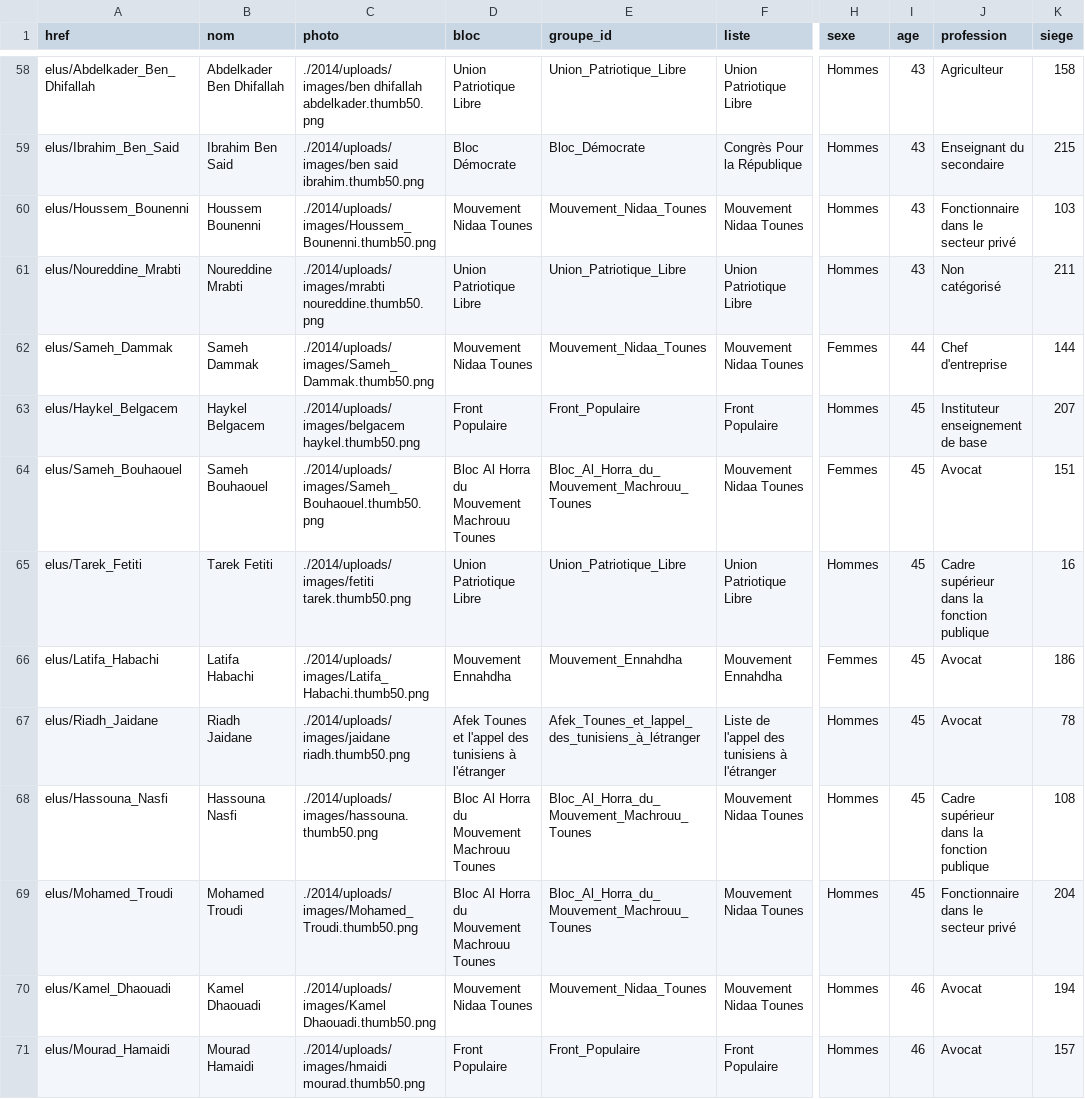
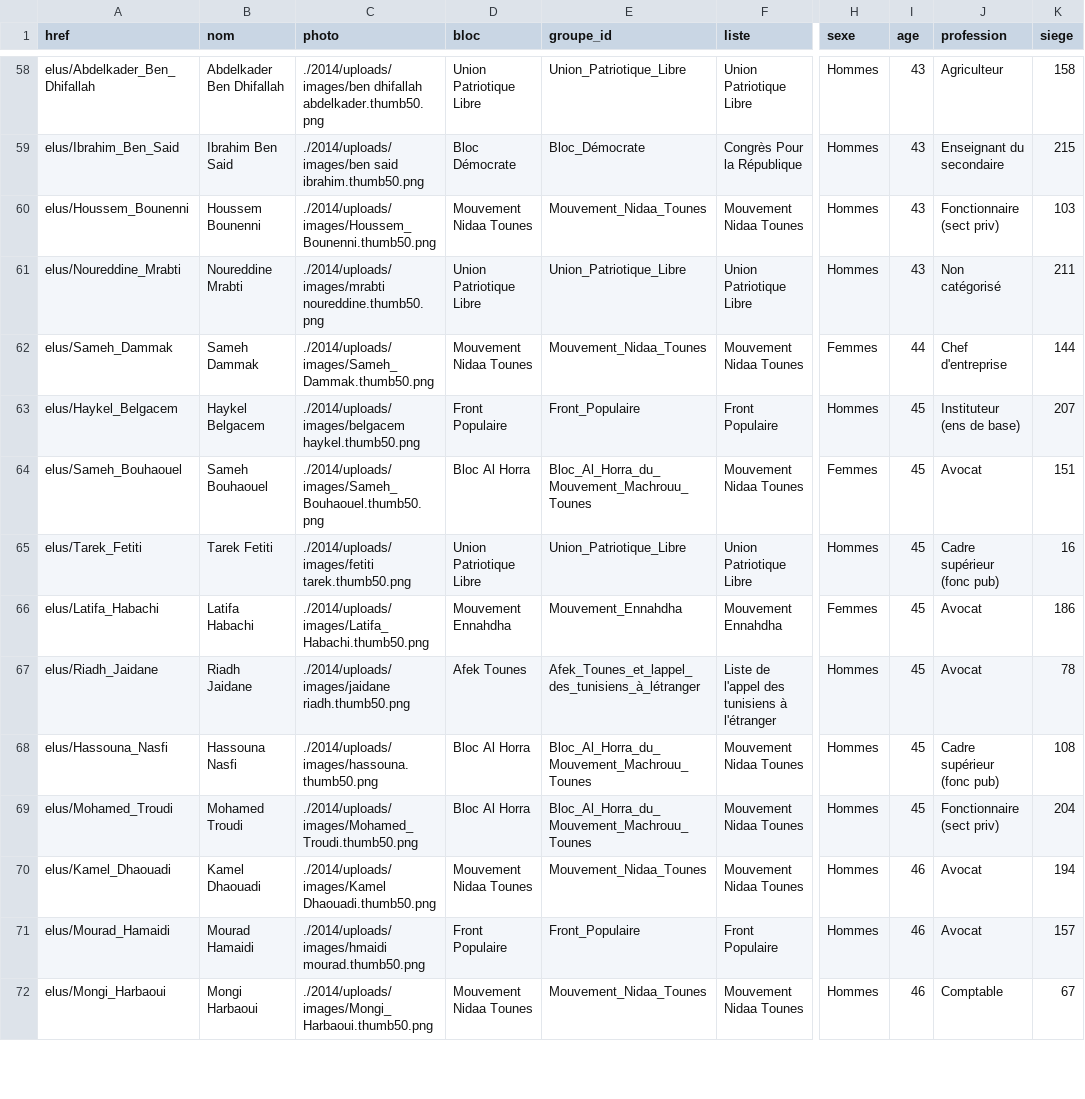
Before and after one commit to mahdiqb/di_dataviz, a CSV file: assemblee2/data/result.csv, drawn as a sheet; only a part is shown, gaps mark what is left out; the shorter side is filled out with more unchanged rows; the diff covers the shown part only; the diff names each change by its address in the sheet, - before the commit and + after, or states it on an @@ line.

```diff
--- a/assemblee2/data/result.csv
+++ b/assemblee2/data/result.csv
-J60 (profession): Fonctionnaire dans le secteur privé
+J60 (profession): Fonctionnaire (sect priv)
-J63 (profession): Instituteur enseignement de base
+J63 (profession): Instituteur (ens de base)
-D64 (bloc): Bloc Al Horra du Mouvement Machrouu Tounes
+D64 (bloc): Bloc Al Horra
-J65 (profession): Cadre supérieur dans la fonction publique
+J65 (profession): Cadre supérieur (fonc pub)
-D67 (bloc): Afek Tounes et l'appel des tunisiens à l'étranger
+D67 (bloc): Afek Tounes
-D68:D69 (bloc): Bloc Al Horra du Mouvement Machrouu Tounes
+D68:D69 (bloc): Bloc Al Horra
-J68 (profession): Cadre supérieur dans la fonction publique
+J68 (profession): Cadre supérieur (fonc pub)
-J69 (profession): Fonctionnaire dans le secteur privé
+J69 (profession): Fonctionnaire (sect priv)
```
Also changed, not shown: 67 edited cells elsewhere in this file, 1 other file.
